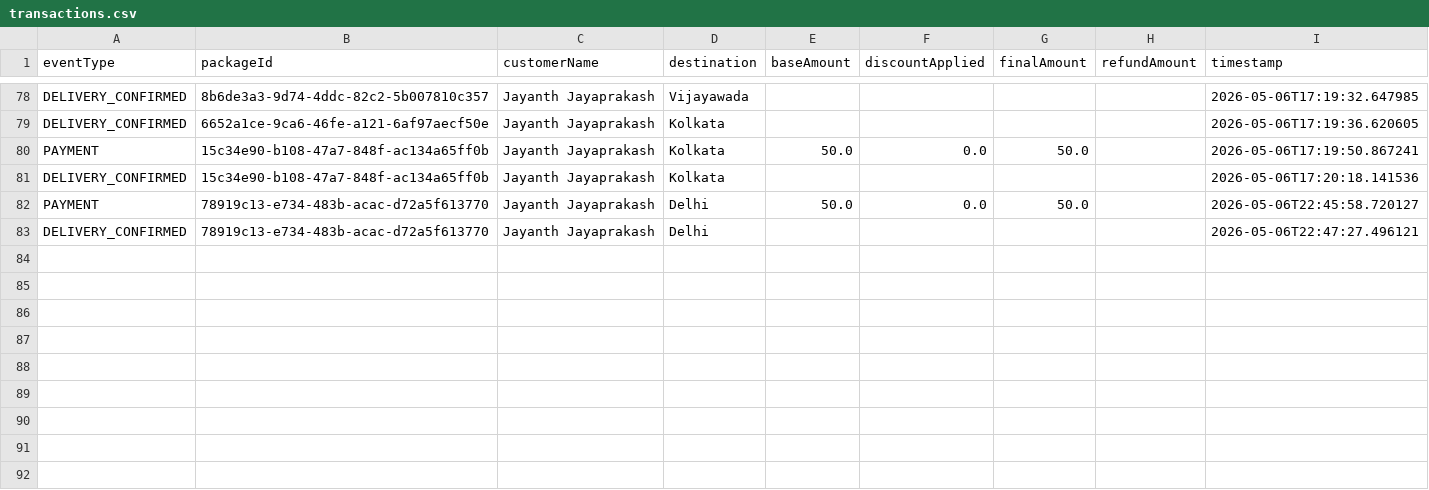
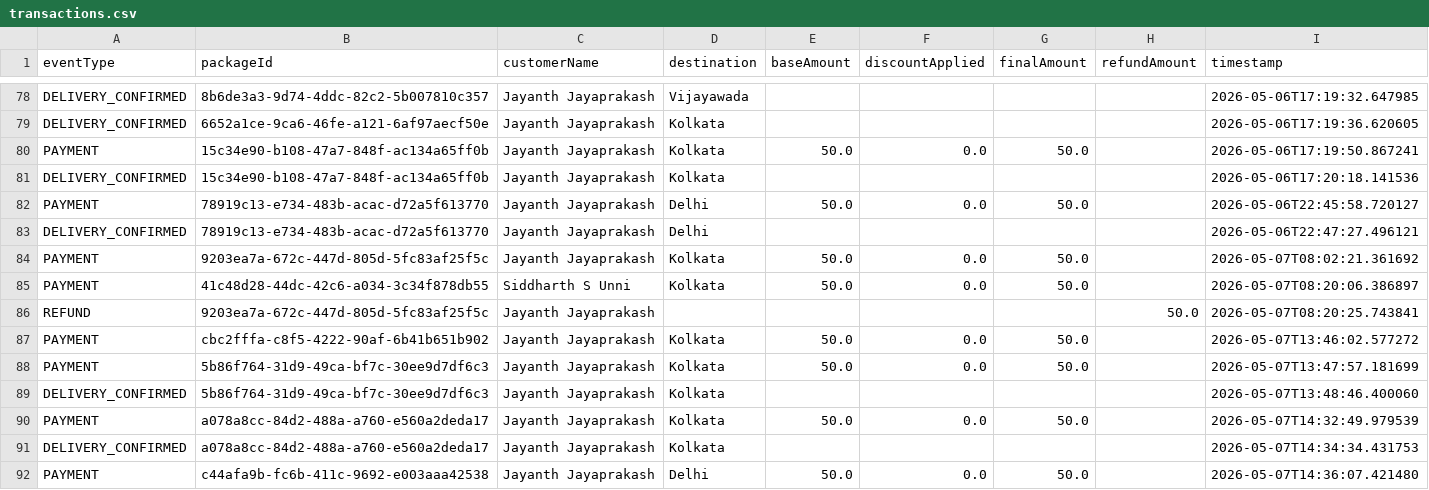
Before and after one commit to 9Zaun/CourierPackageTrackingSystem, a CSV file: data/transactions.csv, drawn as a sheet; only a part is shown, gaps mark what is left out; the diff names each change by its address in the sheet, - before the commit and + after, or states it on an @@ line.

```diff
--- a/data/transactions.csv
+++ b/data/transactions.csv
+row 84: PAYMENT | 9203ea7a-672c-447d-805d-5fc83af25f5c | Jayanth Jayaprakash | Kolkata | 50.0 | 0.0 | 50.0 |  | 2026-05-07T08:02:21.361692
+row 85: PAYMENT | 41c48d28-44dc-42c6-a034-3c34f878db55 | Siddharth S Unni | Kolkata | 50.0 | 0.0 | 50.0 |  | 2026-05-07T08:20:06.386897
+row 86: REFUND | 9203ea7a-672c-447d-805d-5fc83af25f5c | Jayanth Jayaprakash |  |  |  |  | 50.0 | 2026-05-07T08:20:25.743841
+row 87: PAYMENT | cbc2fffa-c8f5-4222-90af-6b41b651b902 | Jayanth Jayaprakash | Kolkata | 50.0 | 0.0 | 50.0 |  | 2026-05-07T13:46:02.577272
+row 88: PAYMENT | 5b86f764-31d9-49ca-bf7c-30ee9d7df6c3 | Jayanth Jayaprakash | Kolkata | 50.0 | 0.0 | 50.0 |  | 2026-05-07T13:47:57.181699
+row 89: DELIVERY_CONFIRMED | 5b86f764-31d9-49ca-bf7c-30ee9d7df6c3 | Jayanth Jayaprakash | Kolkata |  |  |  |  | 2026-05-07T13:48:46.400060
+row 90: PAYMENT | a078a8cc-84d2-488a-a760-e560a2deda17 | Jayanth Jayaprakash | Kolkata | 50.0 | 0.0 | 50.0 |  | 2026-05-07T14:32:49.979539
+row 91: DELIVERY_CONFIRMED | a078a8cc-84d2-488a-a760-e560a2deda17 | Jayanth Jayaprakash | Kolkata |  |  |  |  | 2026-05-07T14:34:34.431753
+row 92: PAYMENT | c44afa9b-fc6b-411c-9692-e003aaa42538 | Jayanth Jayaprakash | Delhi | 50.0 | 0.0 | 50.0 |  | 2026-05-07T14:36:07.421480
```
Also changed, not shown: data/inventory_log.csv, 12 other files.
